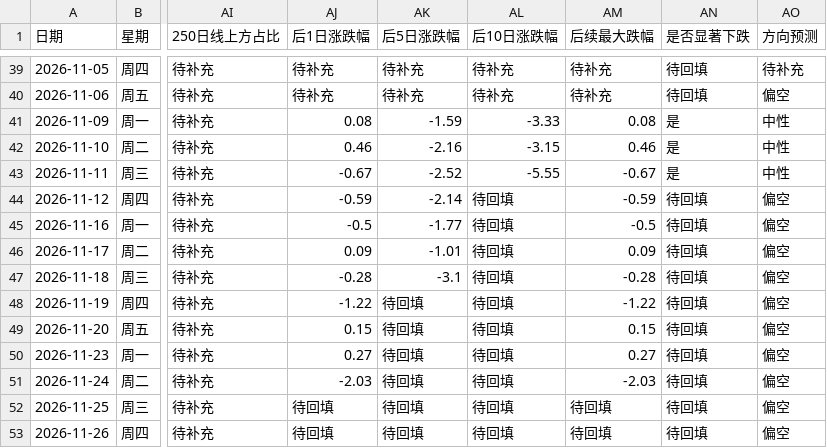
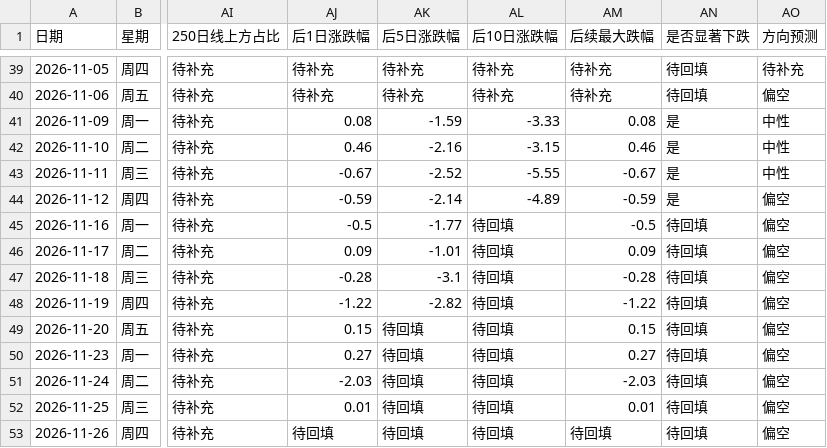
Before and after one commit to tjwdssmc/a-share-daily-push, a CSV file: 尾盘预警样本库.csv, drawn as a sheet; only a part is shown, gaps mark what is left out; the diff names each change by its address in the sheet, - before the commit and + after, or states it on an @@ line.

```diff
--- a/尾盘预警样本库.csv
+++ b/尾盘预警样本库.csv
-AL44 (后10日涨跌幅): 待回填
+AL44 (后10日涨跌幅): -4.89
-AN44 (是否显著下跌): 待回填
+AN44 (是否显著下跌): 是
-AK48 (后5日涨跌幅): 待回填
+AK48 (后5日涨跌幅): -2.82
-AJ52 (后1日涨跌幅): 待回填
+AJ52 (后1日涨跌幅): 0.01
-AM52 (后续最大跌幅): 待回填
+AM52 (后续最大跌幅): 0.01
```
Also changed, not shown: 1 other file.
